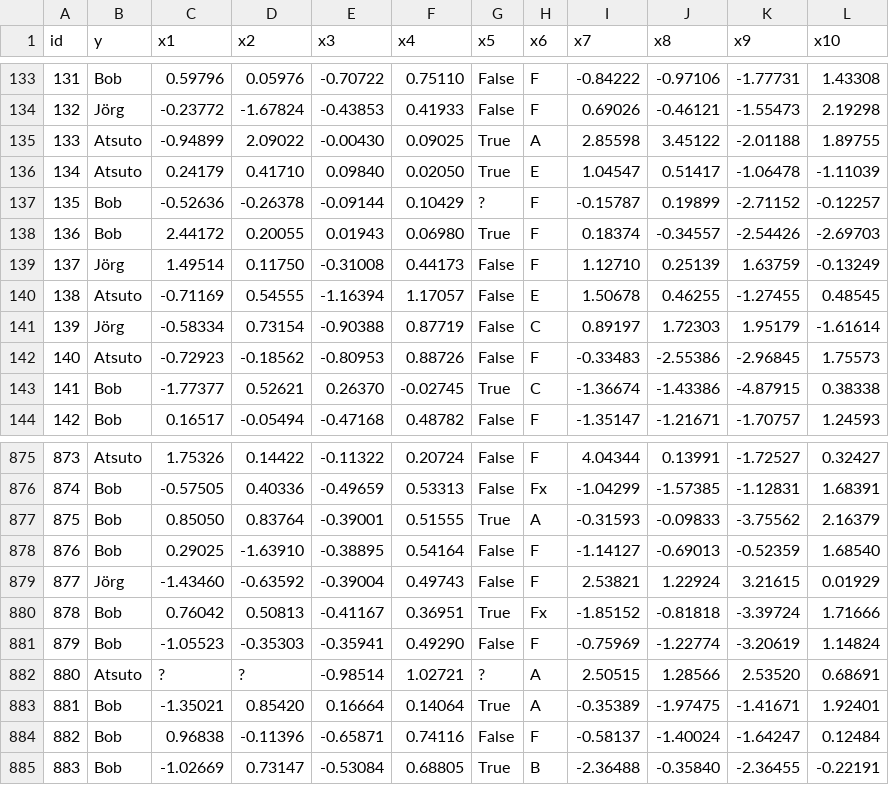
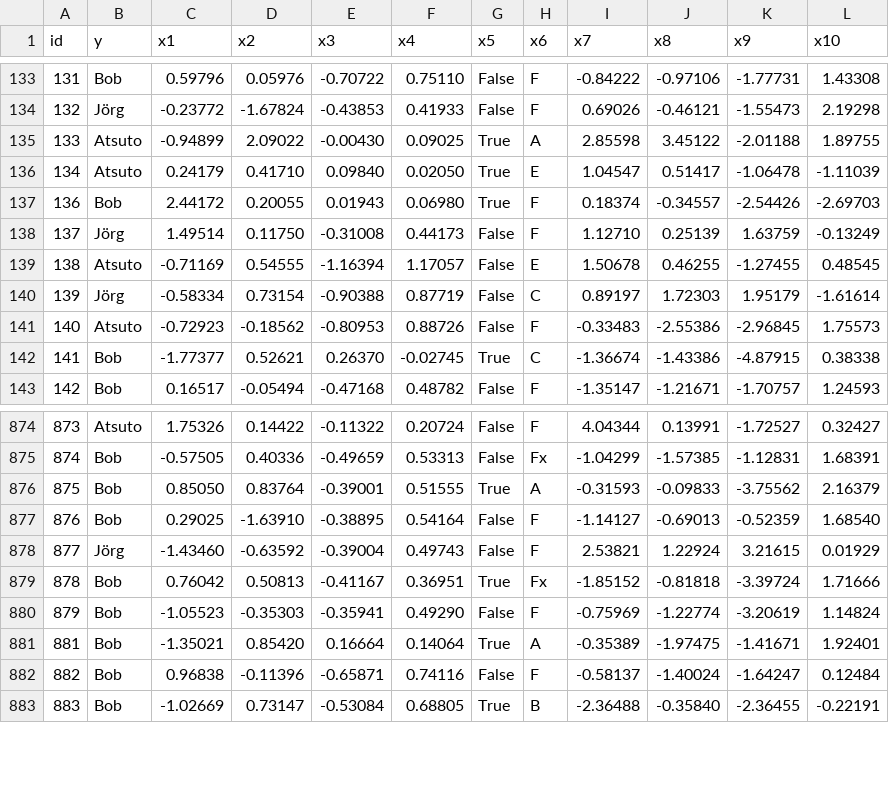
Before and after one commit to DiogorPinheiro/ML_ProgrammingChallenge, a CSV file: data/TrainOnMe.csv, drawn as a sheet; only a part is shown, gaps mark what is left out; the diff names each change by its address in the sheet, - before the commit and + after, or states it on an @@ line.

```diff
--- a/data/TrainOnMe.csv
+++ b/data/TrainOnMe.csv
-row 137: 135 | Bob | -0.52636 | -0.26378 | -0.09144 | 0.10429 | ? | F | -0.15787 | 0.19899 | -2.71152 | -0.12257
-row 882: 880 | Atsuto | ? | ? | -0.98514 | 1.02721 | ? | A | 2.50515 | 1.28566 | 2.53520 | 0.68691
```
Also changed, not shown: 12 other files.
